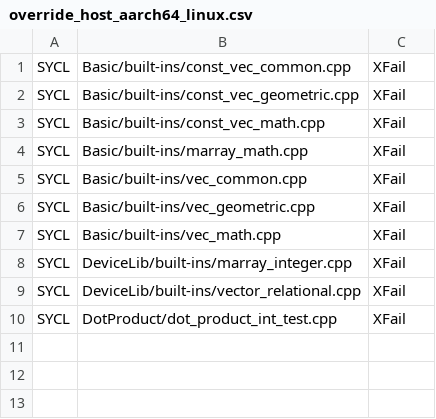
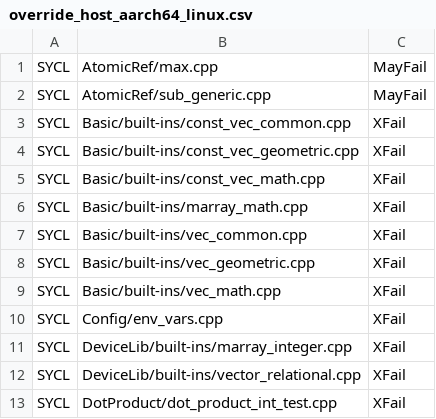
Before and after one commit to uxlfoundation/oneapi-construction-kit, a CSV file: scripts/testing/sycl_e2e/override_host_aarch64_linux.csv, drawn as a sheet; the diff names each change by its address in the sheet, - before the commit and + after, or states it on an @@ line.

Commit message:
Remove native_cpu testing.
Now that Native CPU no longer fetches oneAPI Construction Kit, there is
no longer a reason to have it tested in this repository. This commit
removes that testing.

```diff
--- a/scripts/testing/sycl_e2e/override_host_aarch64_linux.csv
+++ b/scripts/testing/sycl_e2e/override_host_aarch64_linux.csv
+row 1: SYCL | AtomicRef/max.cpp | MayFail
+row 2: SYCL | AtomicRef/sub_generic.cpp | MayFail
+row 10: SYCL | Config/env_vars.cpp | XFail
```
Also changed, not shown: 19 other files.
